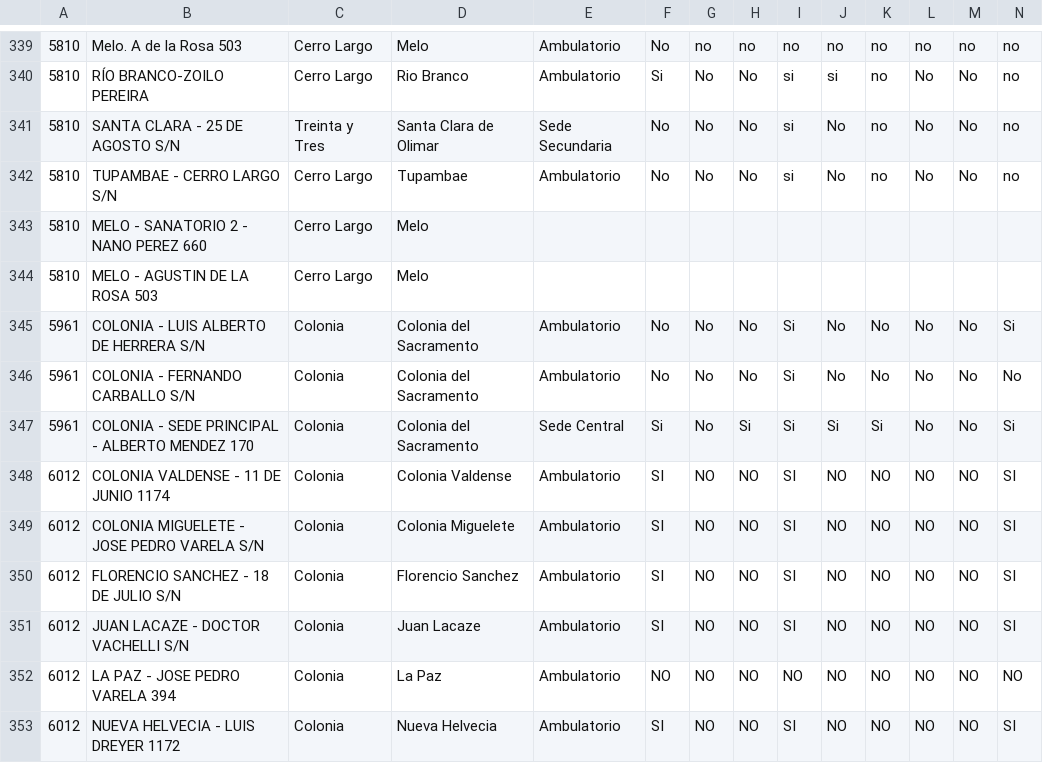
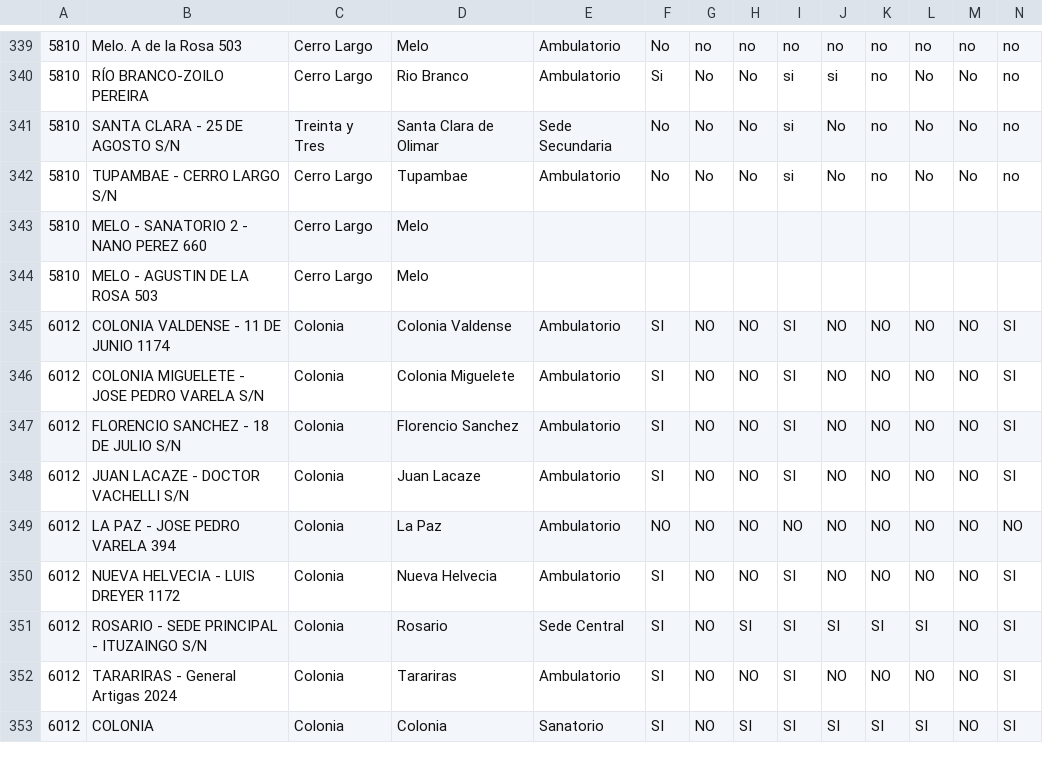
Before and after one commit to datauy/ATuServicio, a CSV file: db/data/2015/sedes.csv, drawn as a sheet; only a part is shown, gaps mark what is left out; the shorter side is filled out with more unchanged rows; rows hold the shown columns only; the diff names each change by its address in the sheet, - before the commit and + after, or states it on an @@ line.

Commit message:
Remove ORAMECO from data, it was absorbed by CAMEC

```diff
--- a/db/data/2015/sedes.csv
+++ b/db/data/2015/sedes.csv
-row 345: 5961 | COLONIA - LUIS ALBERTO DE HERRERA S/N | Colonia | Colonia del Sacramento | Ambulatorio | No | No | No | Si | No | No | No | No | Si
-row 346: 5961 | COLONIA - FERNANDO CARBALLO S/N | Colonia | Colonia del Sacramento | Ambulatorio | No | No | No | Si | No | No | No | No | No
-row 347: 5961 | COLONIA - SEDE PRINCIPAL - ALBERTO MENDEZ 170 | Colonia | Colonia del Sacramento | Sede Central | Si | No | Si | Si | Si | Si | No | No | Si
```
Also changed, not shown: db/data/2015/estructura.csv, db/data/2015/satisfaccion_derechos.csv.
